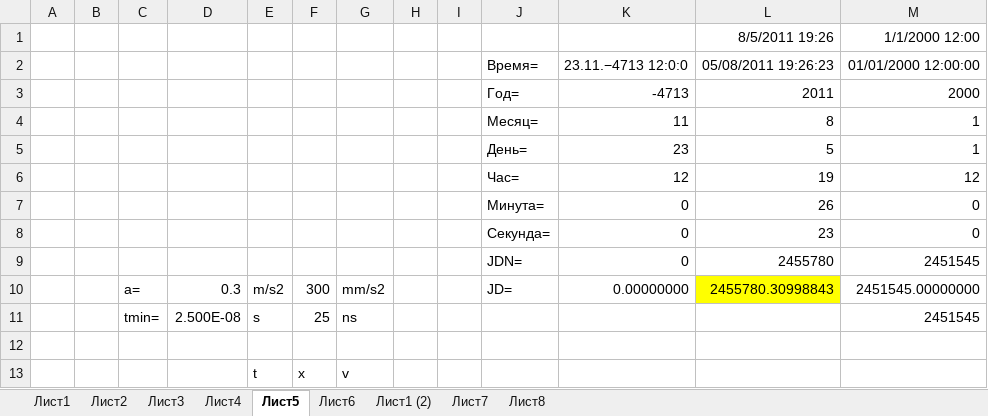
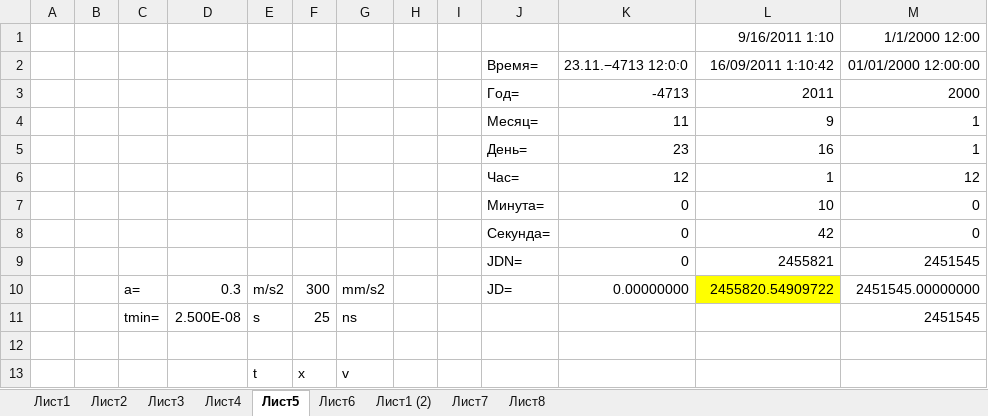
Before and after one commit to linscomt/astromonty, an Excel workbook: Расчеты.xlsx, sheet Лист5, drawn as a sheet; values as stored, in another font and other column widths than the file's, no borders; the diff names each change by its address in the sheet, - before the commit and + after, or states it on an @@ line.

```diff
--- a/Расчеты.xlsx (sheet Лист5)
+++ b/Расчеты.xlsx (sheet Лист5)
-L1: 8/5/2011 19:26
+L1: 9/16/2011 1:10
-L2: 05/08/2011 19:26:23
+L2: 16/09/2011 1:10:42
-L4: 8
+L4: 9
-L5: 5
+L5: 16
-L6: 19
+L6: 1
-L7: 26
+L7: 10
-L8: 23
+L8: 42
-L9: 2455780
+L9: 2455821
-L10: 2455780.30998843
+L10: 2455820.54909722
```
Also changed, not shown: sheet Лист8, charts or pictures.
